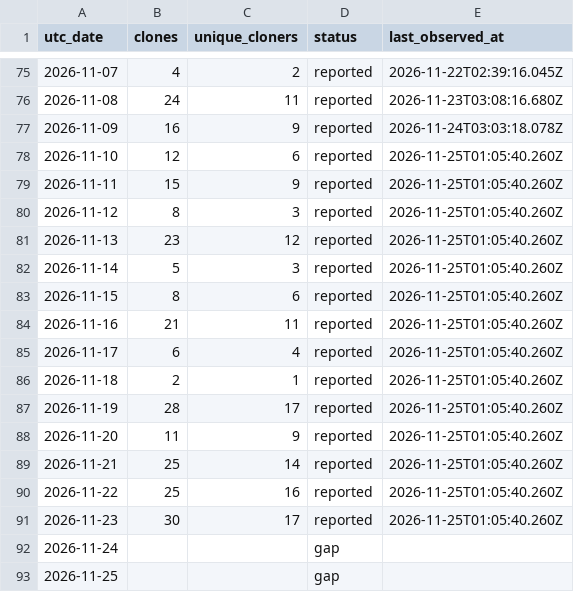
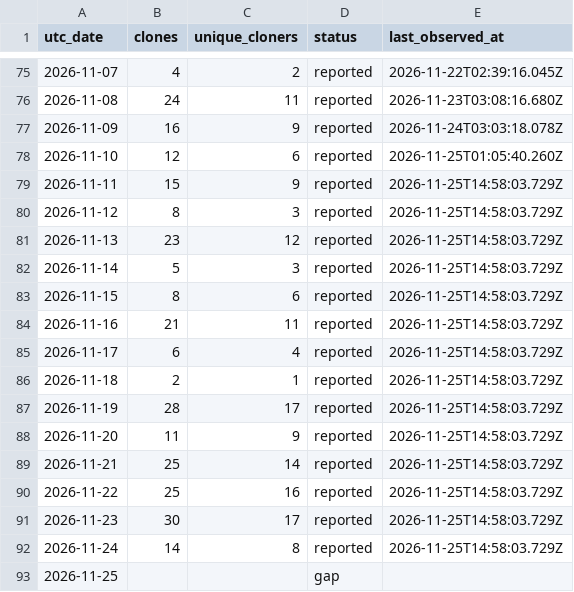
Before and after one commit to zachealy1/orchestrator, a CSV file: clones/daily.csv, drawn as a sheet; only a part is shown, gaps mark what is left out.

Commit message:
chore(metrics): snapshot downloads and clone history

```diff
--- a/clones/daily.csv
+++ b/clones/daily.csv
@@ -78,16 +78,16 @@ utc_date,clones,unique_cloners,status,last_observed_at
 2026-11-10,12,6,reported,2026-11-25T01:05:40.260Z
-2026-11-11,15,9,reported,2026-11-25T01:05:40.260Z
-2026-11-12,8,3,reported,2026-11-25T01:05:40.260Z
-2026-11-13,23,12,reported,2026-11-25T01:05:40.260Z
-2026-11-14,5,3,reported,2026-11-25T01:05:40.260Z
-2026-11-15,8,6,reported,2026-11-25T01:05:40.260Z
-2026-11-16,21,11,reported,2026-11-25T01:05:40.260Z
-2026-11-17,6,4,reported,2026-11-25T01:05:40.260Z
-2026-11-18,2,1,reported,2026-11-25T01:05:40.260Z
-2026-11-19,28,17,reported,2026-11-25T01:05:40.260Z
-2026-11-20,11,9,reported,2026-11-25T01:05:40.260Z
-2026-11-21,25,14,reported,2026-11-25T01:05:40.260Z
-2026-11-22,25,16,reported,2026-11-25T01:05:40.260Z
-2026-11-23,30,17,reported,2026-11-25T01:05:40.260Z
-2026-11-24,,,gap,
+2026-11-11,15,9,reported,2026-11-25T14:58:03.729Z
+2026-11-12,8,3,reported,2026-11-25T14:58:03.729Z
+2026-11-13,23,12,reported,2026-11-25T14:58:03.729Z
+2026-11-14,5,3,reported,2026-11-25T14:58:03.729Z
+2026-11-15,8,6,reported,2026-11-25T14:58:03.729Z
+2026-11-16,21,11,reported,2026-11-25T14:58:03.729Z
+2026-11-17,6,4,reported,2026-11-25T14:58:03.729Z
+2026-11-18,2,1,reported,2026-11-25T14:58:03.729Z
+2026-11-19,28,17,reported,2026-11-25T14:58:03.729Z
+2026-11-20,11,9,reported,2026-11-25T14:58:03.729Z
+2026-11-21,25,14,reported,2026-11-25T14:58:03.729Z
+2026-11-22,25,16,reported,2026-11-25T14:58:03.729Z
+2026-11-23,30,17,reported,2026-11-25T14:58:03.729Z
+2026-11-24,14,8,reported,2026-11-25T14:58:03.729Z
 2026-11-25,,,gap,
```
Also changed, not shown: 7 other files.
